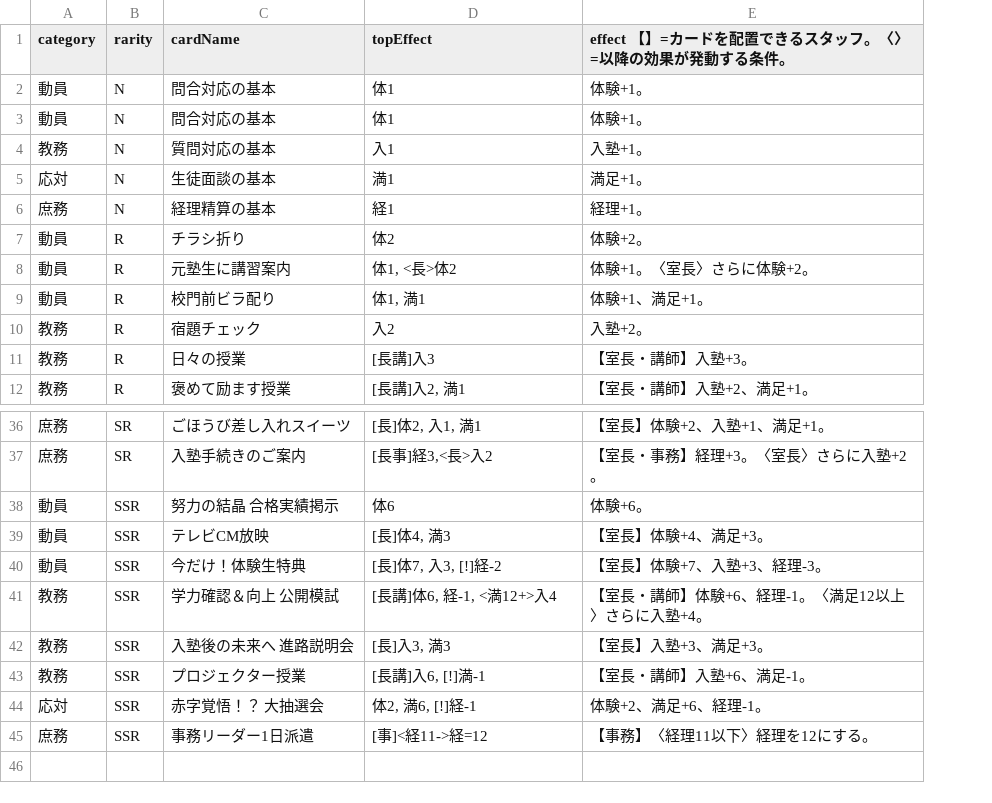
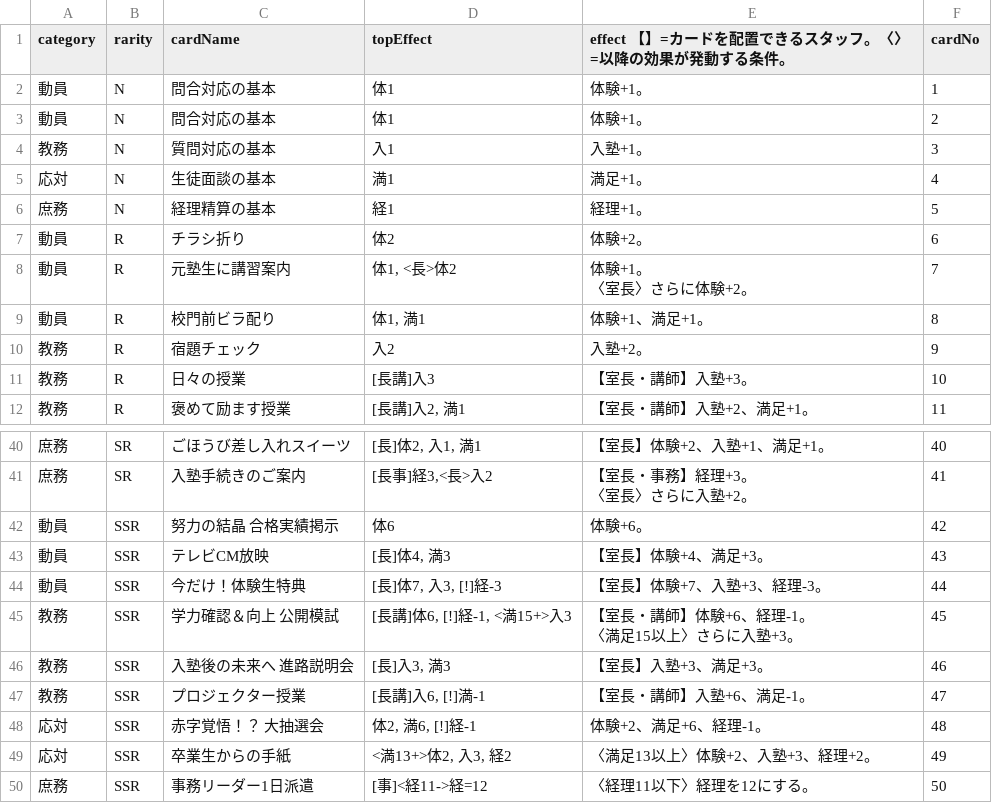
Before and after one commit to SekieiJP/CdG-Spring, a CSV file: data/cards_fresh.csv, drawn as a sheet; only a part is shown, gaps mark what is left out; addresses are those after the commit; ↵ is a line break in a cell; the diff covers the shown part only; the diff names each change by its address in the sheet, - before the commit and + after, or states it on an @@ line.

```diff
--- a/data/cards_fresh.csv
+++ b/data/cards_fresh.csv
+column F (cardNo), rows 2-12: 1 | 2 | 3 | 4 | 5 | 6 | 7 | 8 | 9 | 10 | 11; rows 40-48: 40 | 41 | 42 | 43 | 44 | 45 | 46 | 47 | 48; row 50: 50
-E8: 体験+1。〈室長〉さらに体験+2。
+E8: 体験+1。 ↵ 〈室長〉さらに体験+2。
-E41: 【室長・事務】経理+3。〈室長〉さらに入塾+2。
+E41: 【室長・事務】経理+3。 ↵ 〈室長〉さらに入塾+2。
-D44 (topEffect): [長]体7, 入3, [!]経-2
+D44 (topEffect): [長]体7, 入3, [!]経-3
-D45 (topEffect): [長講]体6, 経-1, <満12+>入4
+D45 (topEffect): [長講]体6, [!]経-1, <満15+>入3
-E45: 【室長・講師】体験+6、経理-1。〈満足12以上〉さらに入塾+4。
+E45: 【室長・講師】体験+6、経理-1。 ↵ 〈満足15以上〉さらに入塾+3。
+row 49: 応対 | SSR | 卒業生からの手紙 | <満13+>体2, 入3, 経2 | 〈満足13以上〉体験+2、入塾+3、経理+2。 | 49
-E50: 【事務】〈経理11以下〉経理を12にする。
+E50: 〈経理11以下〉経理を12にする。
```
Also changed, not shown: 4 added rows and 16 edited cells elsewhere in this file, data/cards_combine.csv, data/cards_fresh_old.csv, 10 other files.
